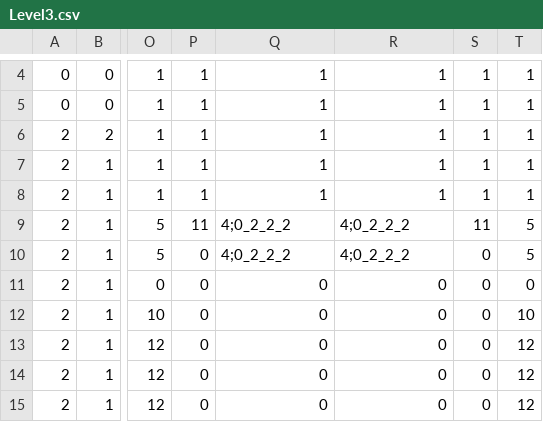
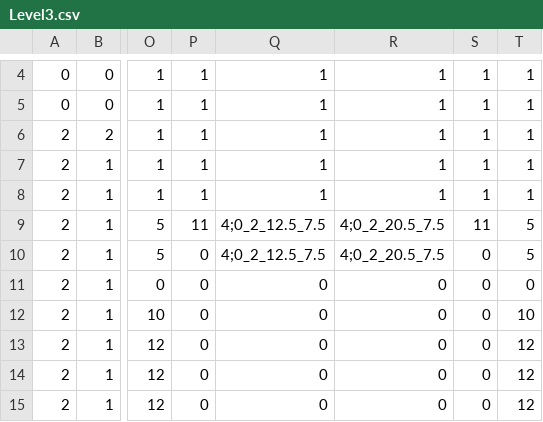
Before and after one commit to tomlazar/rougelike, a CSV file: Level3.csv, drawn as a sheet; only a part is shown, gaps mark what is left out; the diff names each change by its address in the sheet, - before the commit and + after, or states it on an @@ line.

Commit message:
Teleportation, another level

```diff
--- a/Level3.csv
+++ b/Level3.csv
-Q9:Q10: 4;0_2_2_2
+Q9:Q10: 4;0_2_12.5_7.5
-R9:R10: 4;0_2_2_2
+R9:R10: 4;0_2_20.5_7.5
```
Also changed, not shown: 13 other files.
